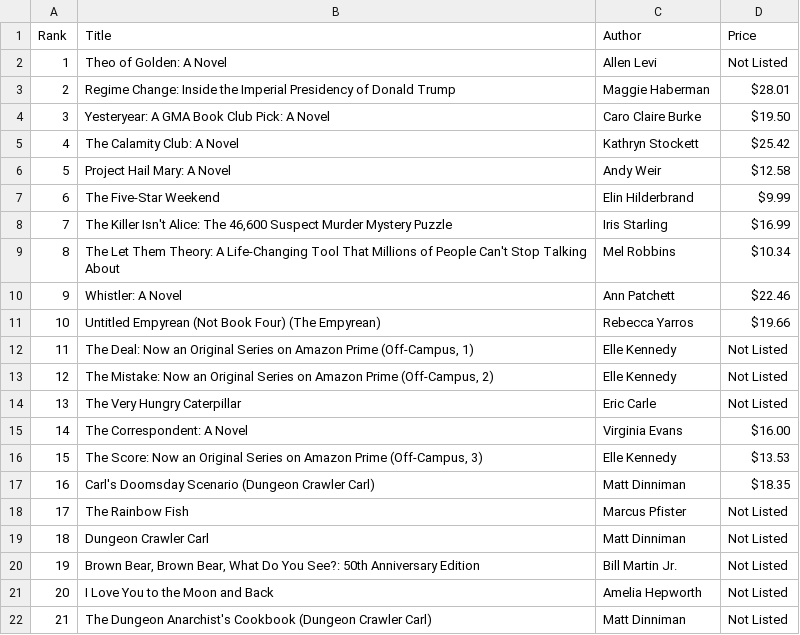
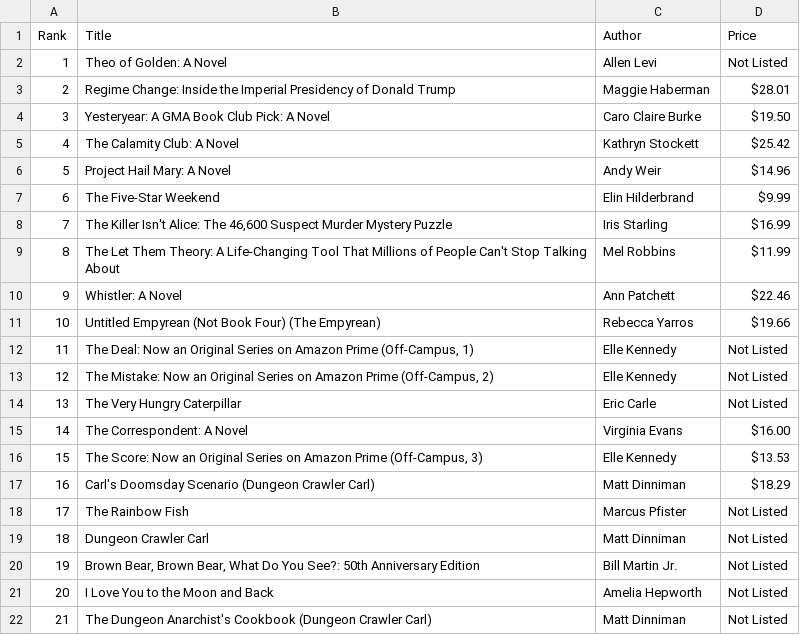
Before and after one commit to arg-nld/Data-Projects, a CSV file: amazon_beautifulsoup_scraper/amazon_bestsellers.csv, drawn as a sheet; only a part is shown.

Commit message:
Add data cleaning step for missing prices and complete project README

```diff
--- a/amazon_beautifulsoup_scraper/amazon_bestsellers.csv
+++ b/amazon_beautifulsoup_scraper/amazon_bestsellers.csv
@@ -5,6 +5,6 @@ Rank,Title,Author,Price
 4,The Calamity Club: A Novel,Kathryn Stockett,$25.42
-5,Project Hail Mary: A Novel,Andy Weir,$12.58
+5,Project Hail Mary: A Novel,Andy Weir,$14.96
 6,The Five-Star Weekend,Elin Hilderbrand,$9.99
 7,"The Killer Isn't Alice: The 46,600 Suspect Murder Mystery Puzzle",Iris Starling,$16.99
-8,The Let Them Theory: A Life-Changing Tool That Millions of People Can't Stop Talking About,Mel Robbins,$10.34
+8,The Let Them Theory: A Life-Changing Tool That Millions of People Can't Stop Talking About,Mel Robbins,$11.99
 9,Whistler: A Novel,Ann Patchett,$22.46
@@ -16,3 +16,3 @@ Rank,Title,Author,Price
 15,"The Score: Now an Original Series on Amazon Prime (Off-Campus, 3)",Elle Kennedy,$13.53
-16,Carl's Doomsday Scenario (Dungeon Crawler Carl),Matt Dinniman,$18.35
+16,Carl's Doomsday Scenario (Dungeon Crawler Carl),Matt Dinniman,$18.29
 17,The Rainbow Fish,Marcus Pfister,Not Listed
```
